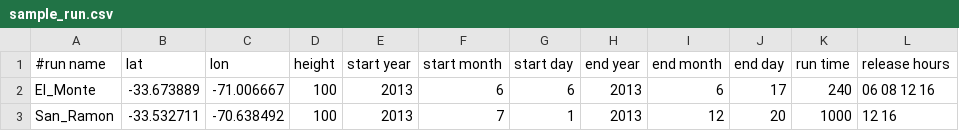
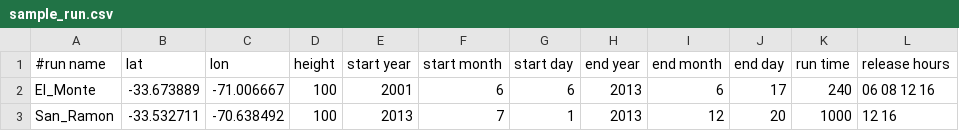
Before and after one commit to envhyf/hfs, a CSV file: hysplit/sample_run.csv, drawn as a sheet.

Commit message:
Started to work on kml convertion.

```diff
--- a/hysplit/sample_run.csv
+++ b/hysplit/sample_run.csv
@@ -1,3 +1,3 @@
 #run name,lat,lon,height,start year,start month,start day,end year,end month,end day,run time,release hours
-El_Monte,-33.673889,-71.006667,100,2013,6,6,2013,6,17,240,06 08 12 16
+El_Monte,-33.673889,-71.006667,100,2001,6,6,2013,6,17,240,06 08 12 16
 San_Ramon,-33.532711,-70.638492,100,2013,7,1,2013,12,20,1000,12 16
```
Also changed, not shown: 3 other files.
